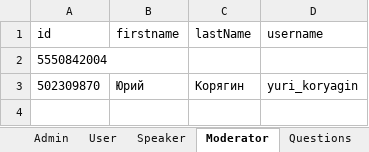
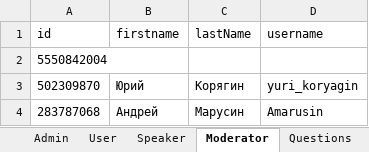
Before and after one commit to serfa9en/telegram-bot-ivs-corp-forum, an Excel workbook: src/main/java/files/dataBased.xlsx, sheet Moderator, drawn as a sheet; values as stored, in another font and other column widths than the file's, no borders; the diff names each change by its address in the sheet, - before the commit and + after, or states it on an @@ line.

```diff
--- a/src/main/java/files/dataBased.xlsx (sheet Moderator)
+++ b/src/main/java/files/dataBased.xlsx (sheet Moderator)
+row 4: 283787068 | Андрей | Марусин | Amarusin
```
Also changed, not shown: sheet User, sheet Tables, sheet Speaker, sheet Questions, other sheet tabs, 20 other files.
